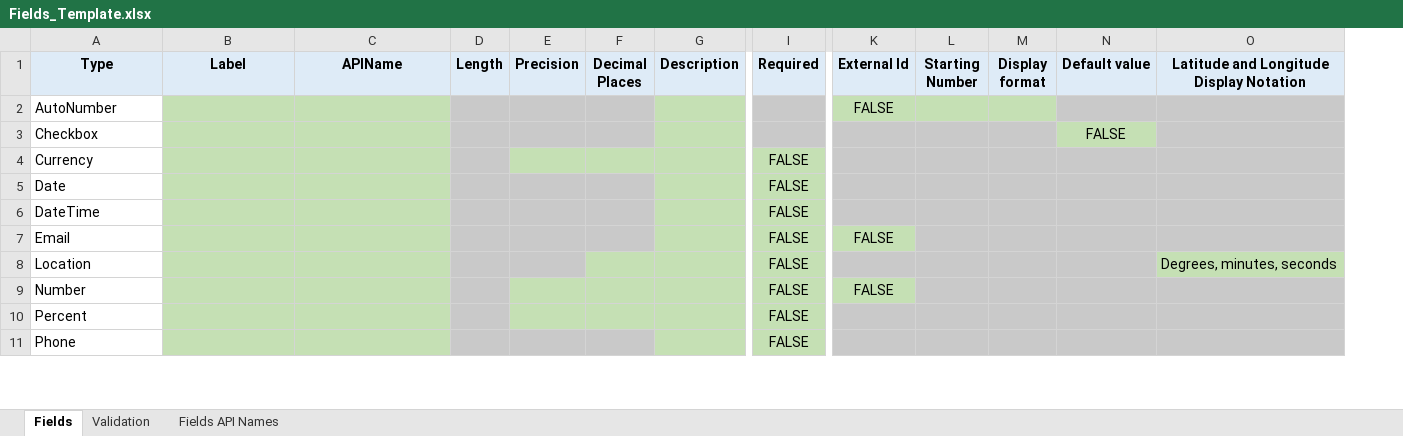
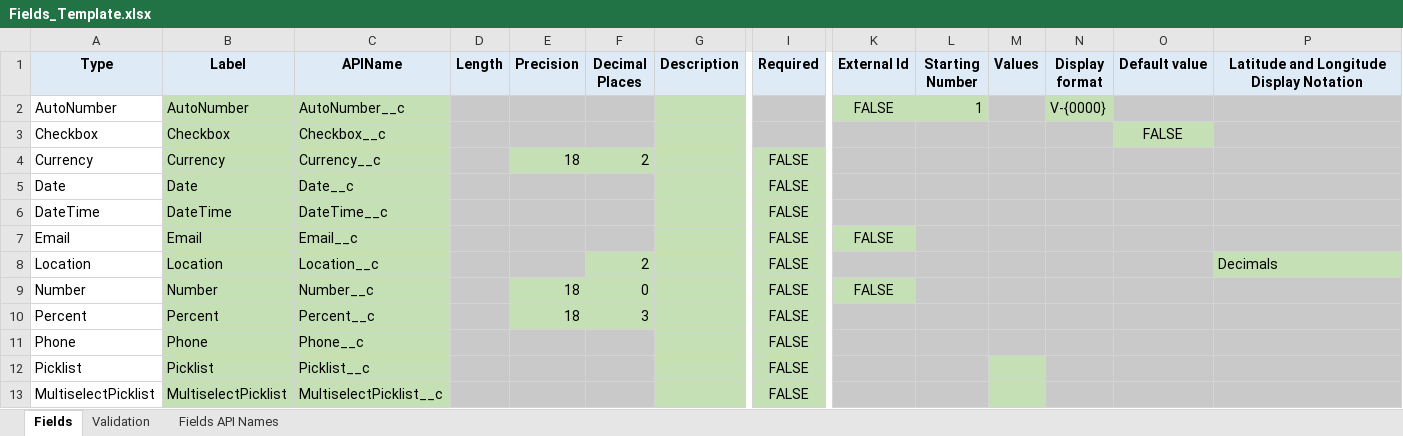
Before and after one commit to niets10/SF-custom-fields, an Excel workbook: Fields_Template.xlsx, sheet Fields, drawn as a sheet; only a part is shown, gaps mark what is left out; values as stored, in another font and other column widths than the file's, no borders; addresses are those after the commit; rows hold the shown columns only; the diff covers the shown part only; the diff names each change by its address in the sheet, - before the commit and + after, or states it on an @@ line.

Commit message:
Updated Fields Template

```diff
--- a/Fields_Template.xlsx (sheet Fields)
+++ b/Fields_Template.xlsx (sheet Fields)
+column M (Values), empty
-B2 (Label): (empty)
+B2 (Label): AutoNumber
-C2 (APIName): (empty)
+C2 (APIName): AutoNumber__c
-L2 (Starting Number): (empty)
+L2 (Starting Number): 1
-N2 (Display format): (empty)
+N2 (Display format): V-{0000}
-B3 (Label): (empty)
+B3 (Label): Checkbox
-C3 (APIName): (empty)
+C3 (APIName): Checkbox__c
-B4 (Label): (empty)
+B4 (Label): Currency
-C4 (APIName): (empty)
+C4 (APIName): Currency__c
-E4 (Precision): (empty)
+E4 (Precision): 18
-F4 (Decimal Places): (empty)
+F4 (Decimal Places): 2
-B5 (Label): (empty)
+B5 (Label): Date
-C5 (APIName): (empty)
+C5 (APIName): Date__c
-B6 (Label): (empty)
+B6 (Label): DateTime
-C6 (APIName): (empty)
+C6 (APIName): DateTime__c
-B7 (Label): (empty)
+B7 (Label): Email
-C7 (APIName): (empty)
+C7 (APIName): Email__c
-B8 (Label): (empty)
+B8 (Label): Location
-C8 (APIName): (empty)
+C8 (APIName): Location__c
-F8 (Decimal Places): (empty)
+F8 (Decimal Places): 2
-P8: Degrees, minutes, seconds
+P8: Decimals
-B9 (Label): (empty)
+B9 (Label): Number
-C9 (APIName): (empty)
+C9 (APIName): Number__c
-E9:E10 (Precision): (empty)
+E9:E10 (Precision): 18
-F9 (Decimal Places): (empty)
+F9 (Decimal Places): 0
-B10 (Label): (empty)
+B10 (Label): Percent
-C10 (APIName): (empty)
+C10 (APIName): Percent__c
-F10 (Decimal Places): (empty)
+F10 (Decimal Places): 3
-B11 (Label): (empty)
+B11 (Label): Phone
-C11 (APIName): (empty)
+C11 (APIName): Phone__c
+row 12: Picklist | Picklist | Picklist__c |  |  |  |  | FALSE
+row 13: MultiselectPicklist | MultiselectPicklist | MultiselectPicklist__c |  |  |  |  | FALSE
```
Also changed, not shown: 18 edited cells elsewhere in this sheet.
